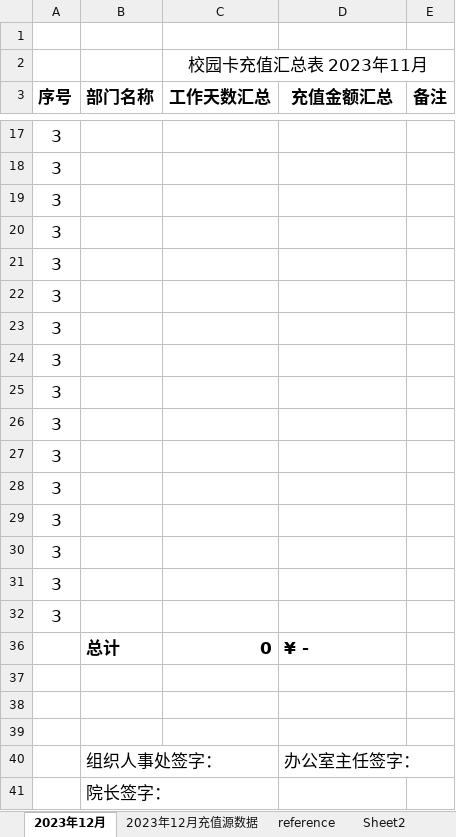
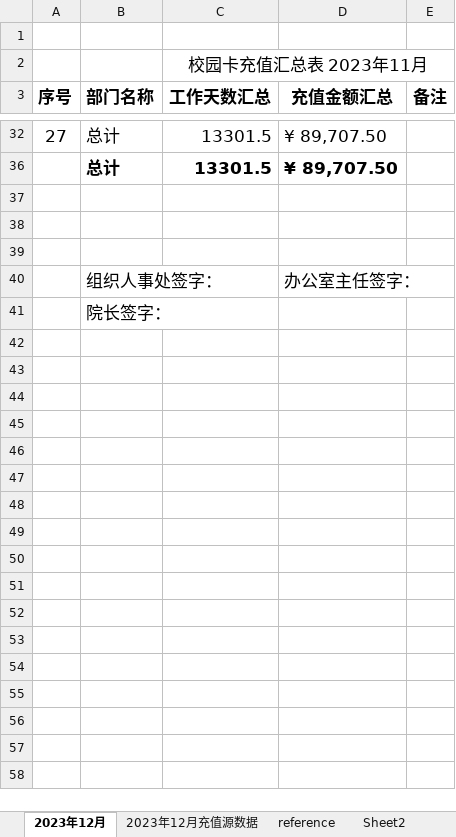
Before and after one commit to qubin0532/cardfull202312, an Excel workbook: 000_2023年12月校园卡充值总表.xlsx, sheet 2023年12月, drawn as a sheet; only a part is shown, gaps mark what is left out; values as stored, in another font and other column widths than the file's, no borders; charts and pictures and conditional formats not drawn; removed rows and columns are numbered as before the commit, all else as after; the diff covers the shown part only; the diff names each change by its address in the sheet, - before the commit and + after, or states it on an @@ line.

```diff
--- a/000_2023年12月校园卡充值总表.xlsx (sheet 2023年12月)
+++ b/000_2023年12月校园卡充值总表.xlsx (sheet 2023年12月)
-row 17: 3
-row 18: 3
-row 19: 3
-row 20: 3
-row 21: 3
-row 22: 3
-row 23: 3
-row 24: 3
-row 25: 3
-row 26: 3
-row 27: 3
-row 28: 3
-row 29: 3
-row 30: 3
-row 31: 3
-row 32: 3
-row 36:  | 总计 | 0 | ¥ -
+row 32: 27 | 总计 | 13301.5 | ¥ 89,707.50
+row 36:  | 总计 | 13301.5 | ¥ 89,707.50
```
Also changed, not shown: 25 added rows, 10 removed rows and 1 edited cell elsewhere in this sheet, sheet 2023年12月充值源数据, 2 other files.
